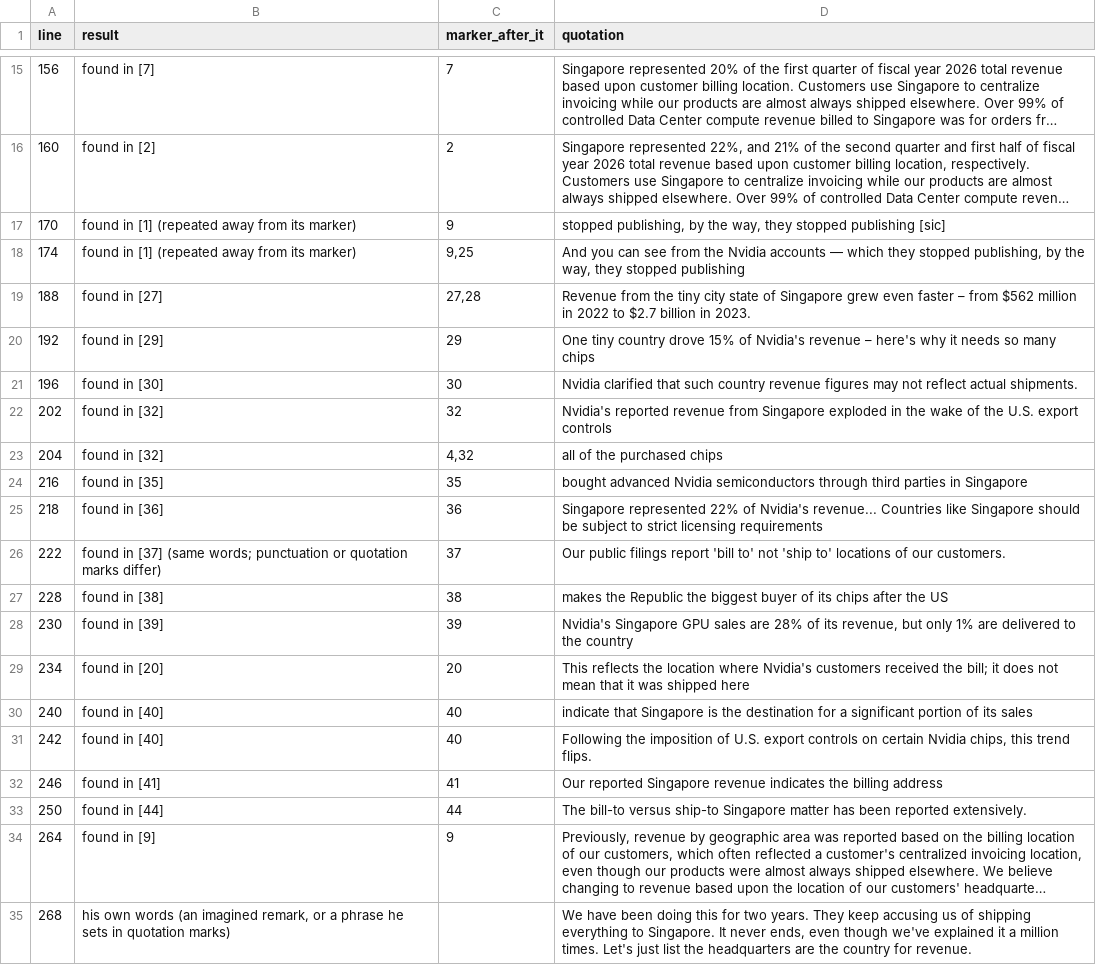
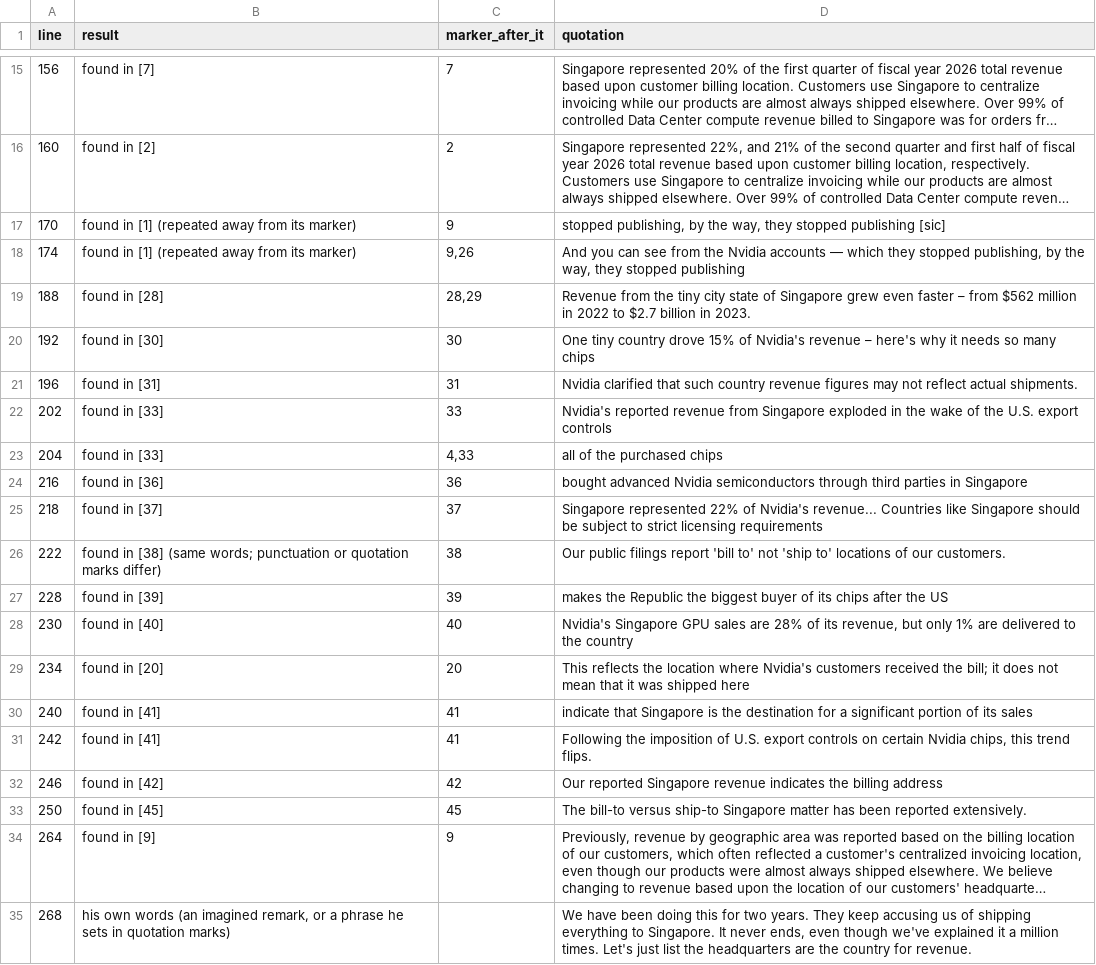
Before and after one commit to kevinnbass/bessent-singapore-claim-sourcing, a TSV file: post/quote_check.tsv, drawn as a sheet; only a part is shown, gaps mark what is left out; long unchanged cells end in …; the diff covers the shown part only; the diff names each change by its address in the sheet, - before the commit and + after, or states it on an @@ line.

```diff
--- a/post/quote_check.tsv
+++ b/post/quote_check.tsv
-C18 (marker_after_it): 9,25
+C18 (marker_after_it): 9,26
-B19 (result): found in [27]
+B19 (result): found in [28]
-C19 (marker_after_it): 27,28
+C19 (marker_after_it): 28,29
-B20 (result): found in [29]
+B20 (result): found in [30]
-C20 (marker_after_it): 29
+C20 (marker_after_it): 30
-B21 (result): found in [30]
+B21 (result): found in [31]
-C21 (marker_after_it): 30
+C21 (marker_after_it): 31
-B22:B23 (result): found in [32]
+B22:B23 (result): found in [33]
-C22 (marker_after_it): 32
+C22 (marker_after_it): 33
-C23 (marker_after_it): 4,32
+C23 (marker_after_it): 4,33
-B24 (result): found in [35]
+B24 (result): found in [36]
-C24 (marker_after_it): 35
+C24 (marker_after_it): 36
-B25 (result): found in [36]
+B25 (result): found in [37]
-C25 (marker_after_it): 36
+C25 (marker_after_it): 37
-B26 (result): found in [37] (same words;…
+B26 (result): found in [38] (same words;…
-C26 (marker_after_it): 37
+C26 (marker_after_it): 38
-B27 (result): found in [38]
+B27 (result): found in [39]
-C27 (marker_after_it): 38
+C27 (marker_after_it): 39
-B28 (result): found in [39]
+B28 (result): found in [40]
-C28 (marker_after_it): 39
+C28 (marker_after_it): 40
-B30:B31 (result): found in [40]
+B30:B31 (result): found in [41]
-C30:C31 (marker_after_it): 40
+C30:C31 (marker_after_it): 41
-B32 (result): found in [41]
+B32 (result): found in [42]
-C32 (marker_after_it): 41
+C32 (marker_after_it): 42
-B33 (result): found in [44]
+B33 (result): found in [45]
-C33 (marker_after_it): 44
+C33 (marker_after_it): 45
```
Also changed, not shown: 6 edited cells elsewhere in this file, post/references.tsv, post/support_check.tsv, 17 other files.
